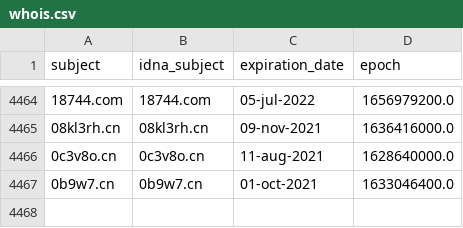
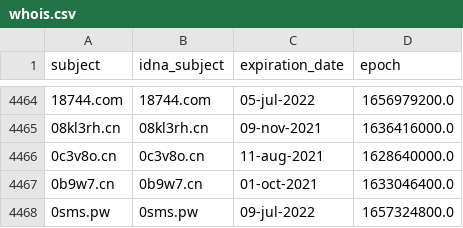
Before and after one commit to mypdns/dead-hosts, a CSV file: .pyfunceble/whois.csv, drawn as a sheet; only a part is shown, gaps mark what is left out; the diff names each change by its address in the sheet, - before the commit and + after, or states it on an @@ line.

```diff
--- a/.pyfunceble/whois.csv
+++ b/.pyfunceble/whois.csv
+row 4468: 0sms.pw | 0sms.pw | 09-jul-2022 | 1657324800.0
```
Also changed, not shown: 7 other files.
